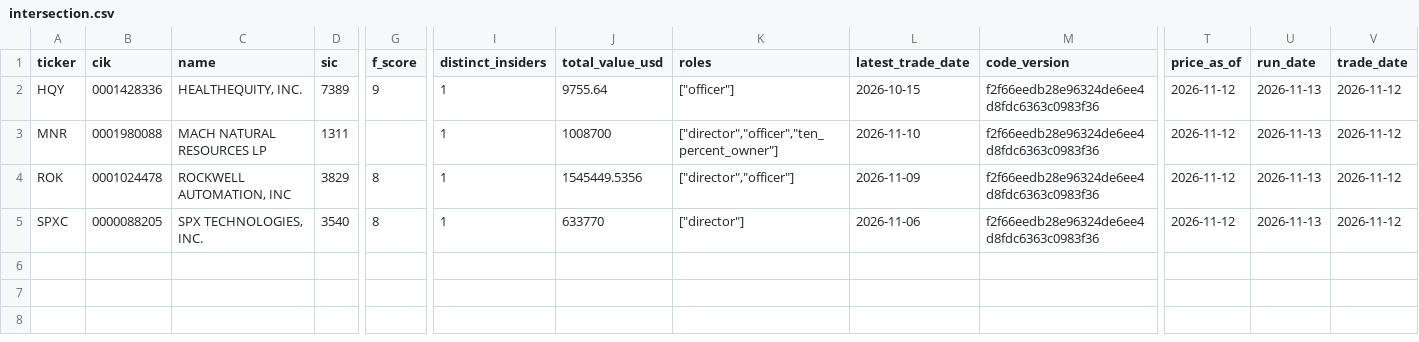
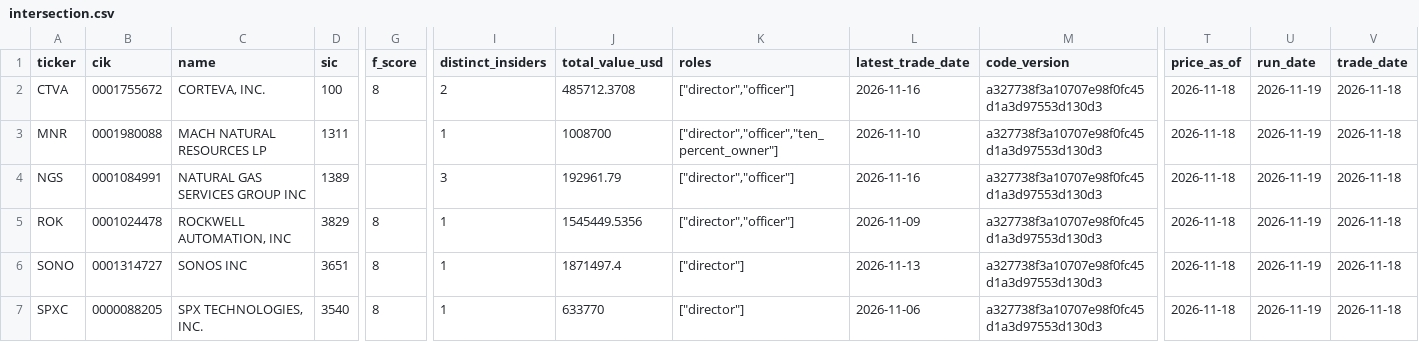
Before and after one commit to sosmos3218-bot/cwally-alerts, a CSV file: screeners/output/us/latest/intersection.csv, drawn as a sheet; only a part is shown, gaps mark what is left out; addresses are those after the commit; rows hold the shown columns only; the diff covers the shown part only; the diff names each change by its address in the sheet, - before the commit and + after, or states it on an @@ line.

```diff
--- a/screeners/output/us/latest/intersection.csv
+++ b/screeners/output/us/latest/intersection.csv
-A2 (ticker): HQY
+A2 (ticker): CTVA
-B2 (cik): 0001428336
+B2 (cik): 0001755672
-C2 (name): HEALTHEQUITY, INC.
+C2 (name): CORTEVA, INC.
-D2 (sic): 7389
+D2 (sic): 100
-G2 (f_score): 9
+G2 (f_score): 8
-I2 (distinct_insiders): 1
+I2 (distinct_insiders): 2
-J2 (total_value_usd): 9755.64
+J2 (total_value_usd): 485712.3708
-K2 (roles): ["officer"]
+K2 (roles): ["director","officer"]
-L2 (latest_trade_date): 2026-10-15
+L2 (latest_trade_date): 2026-11-16
-M2:M3 (code_version): f2f66eedb28e96324de6ee4d8fdc6363c0983f36
+M2:M3 (code_version): a327738f3a10707e98f0fc45d1a3d97553d130d3
-T2:T3 (price_as_of): 2026-11-12
+T2:T3 (price_as_of): 2026-11-18
-U2:U3 (run_date): 2026-11-13
+U2:U3 (run_date): 2026-11-19
-V2:V3 (trade_date): 2026-11-12
+V2:V3 (trade_date): 2026-11-18
+row 4: NGS | 0001084991 | NATURAL GAS SERVICES GROUP INC | 1389 |  | 3 | 192961.79 | ["director","officer"] | 2026-11-16 | a327738f3a10707e98f0fc45d1a3d97553d130d3 | 2026-11-18 | 2026-11-19 | 2026-11-18
-M5 (code_version): f2f66eedb28e96324de6ee4d8fdc6363c0983f36
+M5 (code_version): a327738f3a10707e98f0fc45d1a3d97553d130d3
-T5 (price_as_of): 2026-11-12
+T5 (price_as_of): 2026-11-18
-U5 (run_date): 2026-11-13
+U5 (run_date): 2026-11-19
-V5 (trade_date): 2026-11-12
+V5 (trade_date): 2026-11-18
+row 6: SONO | 0001314727 | SONOS INC | 3651 | 8 | 1 | 1871497.4 | ["director"] | 2026-11-13 | a327738f3a10707e98f0fc45d1a3d97553d130d3 | 2026-11-18 | 2026-11-19 | 2026-11-18
-M7 (code_version): f2f66eedb28e96324de6ee4d8fdc6363c0983f36
+M7 (code_version): a327738f3a10707e98f0fc45d1a3d97553d130d3
-T7 (price_as_of): 2026-11-12
+T7 (price_as_of): 2026-11-18
-U7 (run_date): 2026-11-13
+U7 (run_date): 2026-11-19
-V7 (trade_date): 2026-11-12
+V7 (trade_date): 2026-11-18
```
Also changed, not shown: 1 edited cell elsewhere in this file, screeners/output/us/latest/fscore.csv, screeners/output/us/latest/magic_formula.csv, 30 other files.
